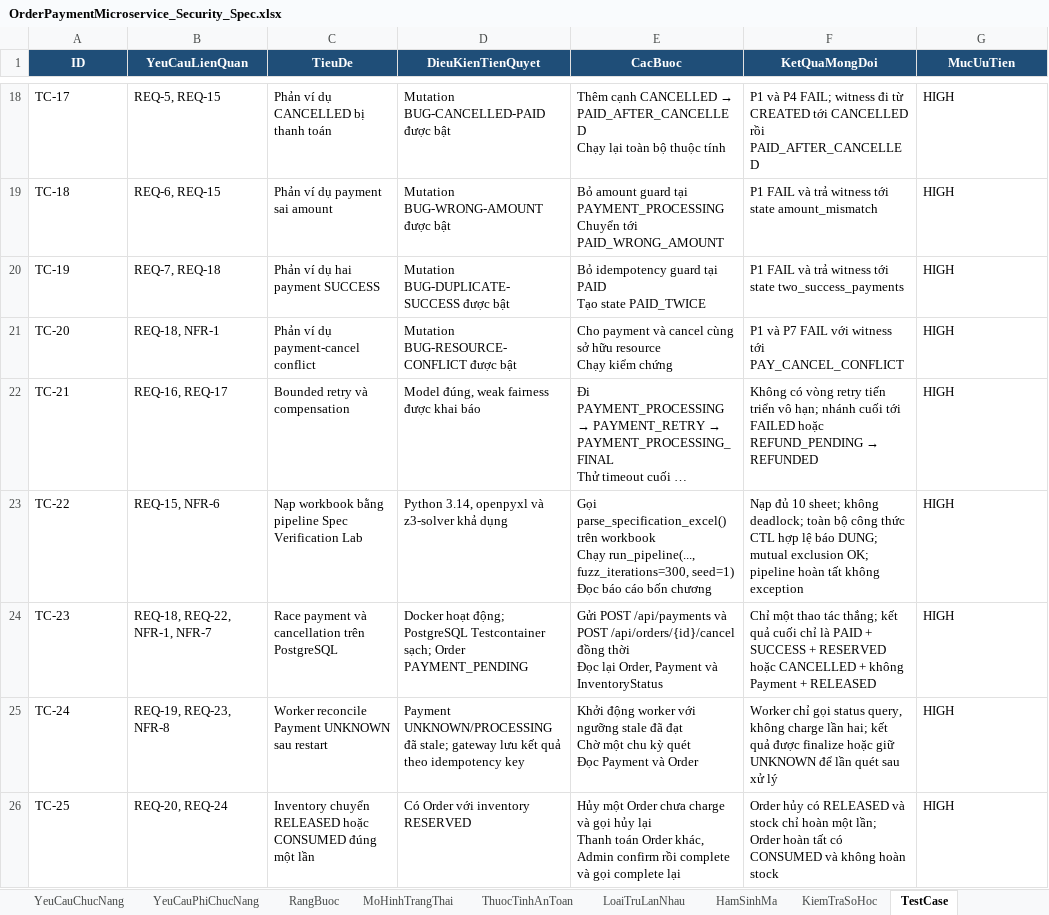
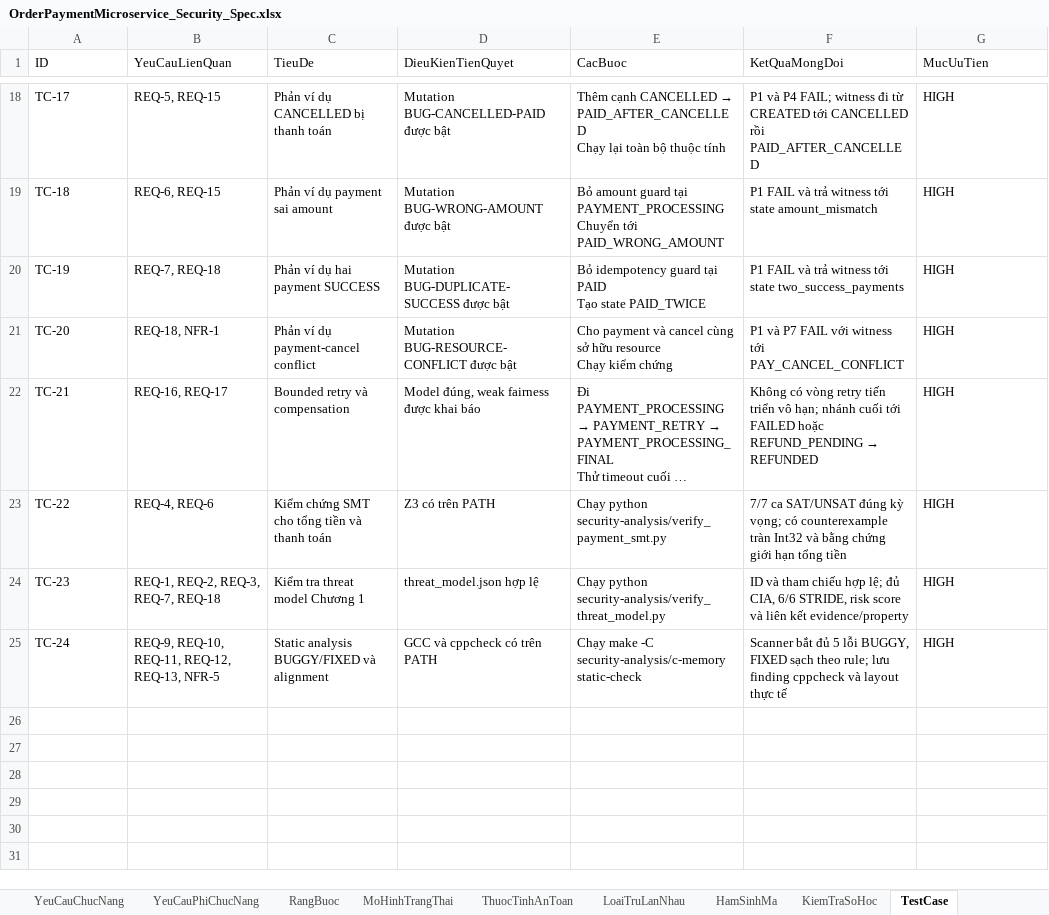
Before and after one commit to HoagnPham/OrderPaymentMicroservice, an Excel workbook: OrderPaymentMicroservice_Security_Spec.xlsx, sheet TestCase, drawn as a sheet; only a part is shown, gaps mark what is left out; long unchanged cells end in …; values as stored, in another font and other column widths than the file's, no borders; ↵ is a line break in a cell; the diff covers the shown part only; the diff names each change by its address in the sheet, - before the commit and + after, or states it on an @@ line.

```diff
--- a/OrderPaymentMicroservice_Security_Spec.xlsx (sheet TestCase)
+++ b/OrderPaymentMicroservice_Security_Spec.xlsx (sheet TestCase)
@@ A1:G1 fill: #1F4E78 → none, bold: on → off, text colour: #FFFFFF → black, alignment: center → left @@
-B23 (YeuCauLienQuan): REQ-15, NFR-6
+B23 (YeuCauLienQuan): REQ-4, REQ-6
-C23 (TieuDe): Nạp workbook bằng pipeline Spec Verification Lab
+C23 (TieuDe): Kiểm chứng SMT cho tổng tiền và thanh toán
-D23 (DieuKienTienQuyet): Python 3.14, openpyxl và z3-solver khả dụng
+D23 (DieuKienTienQuyet): Z3 có trên PATH
-E23 (CacBuoc): Gọi parse_specification_excel() trên workbook ↵ Chạy run_pipeline(..., fuzz_iterations=300, seed=1) ↵ Đọc báo cáo bốn chương
+E23 (CacBuoc): Chạy python security-analysis/verify_payment_smt.py
-F23 (KetQuaMongDoi): Nạp đủ 10 sheet; không deadlock; toàn bộ công thức CTL hợp lệ báo DUNG; mutual exclusion OK; pipeline hoàn tất không exception
+F23 (KetQuaMongDoi): 7/7 ca SAT/UNSAT đúng kỳ vọng; có counterexample tràn Int32 và bằng chứng giới hạn tổng tiền
-B24 (YeuCauLienQuan): REQ-18, REQ-22, NFR-1, NFR-7
+B24 (YeuCauLienQuan): REQ-1, REQ-2, REQ-3, REQ-7, REQ-18
-C24 (TieuDe): Race payment và cancellation trên PostgreSQL
+C24 (TieuDe): Kiểm tra threat model Chương 1
-D24 (DieuKienTienQuyet): Docker hoạt động; PostgreSQL Testcontainer sạch; Order PAYMENT_PENDING
+D24 (DieuKienTienQuyet): threat_model.json hợp lệ
-E24 (CacBuoc): Gửi POST /api/payments và POST /api/orders/{id}/cancel đồng thời ↵ Đọc lại Order, Payment và InventoryStatus
+E24 (CacBuoc): Chạy python security-analysis/verify_threat_model.py
-F24 (KetQuaMongDoi): Chỉ một thao tác thắng; kết quả cuối chỉ là PAID + SUCCESS + RESERVED hoặc CANCELLED + không Payment + RELEASED
+F24 (KetQuaMongDoi): ID và tham chiếu hợp lệ; đủ CIA, 6/6 STRIDE, risk score và liên kết evidence/property
-B25 (YeuCauLienQuan): REQ-19, REQ-23, NFR-8
+B25 (YeuCauLienQuan): REQ-9, REQ-10, REQ-11, REQ-12, REQ-13, NFR-5
-C25 (TieuDe): Worker reconcile Payment UNKNOWN sau restart
+C25 (TieuDe): Static analysis BUGGY/FIXED và alignment
-D25 (DieuKienTienQuyet): Payment UNKNOWN/PROCESSING đã stale; gateway lưu kết quả theo idempotency key
+D25 (DieuKienTienQuyet): GCC và cppcheck có trên PATH
-E25 (CacBuoc): Khởi động worker với ngưỡng stale đã đạt ↵ Chờ một chu kỳ quét ↵ Đọc Payment và Order
+E25 (CacBuoc): Chạy make -C security-analysis/c-memory static-check
-F25 (KetQuaMongDoi): Worker chỉ gọi status query, không charge lần hai; kết quả được finalize hoặc giữ UNKNOWN để lần quét sau xử lý
+F25 (KetQuaMongDoi): Scanner bắt đủ 5 lỗi BUGGY, FIXED sạch theo rule; lưu finding cppcheck và layout thực tế
-row 26: TC-25 | REQ-20, REQ-24 | Inventory chuyển RELEASED hoặc CONSUMED đúng một lần | Có Order với inventory RESERVED | Hủy một Order chưa charge và gọi hủy lại ↵ Thanh toán Order khác, Admin confirm rồi complete và gọi complete lại | Order hủy có RELEASED và stock chỉ hoàn một lần; Order hoàn tất có CONSUMED và không hoàn stock | HIGH
```
Also changed, not shown: 3 removed rows and 2 edited cells elsewhere in this sheet, sheet YeuCauChucNang, sheet ThuocTinhAnToan, sheet MoHinhTrangThai, sheet HamSinhMa, sheet YeuCauPhiChucNang, sheet RangBuoc, 3 more sheets, 25 other files.
